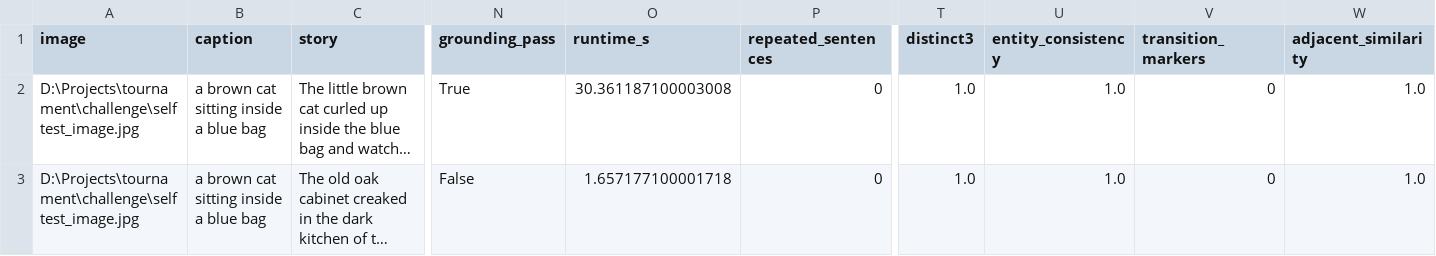
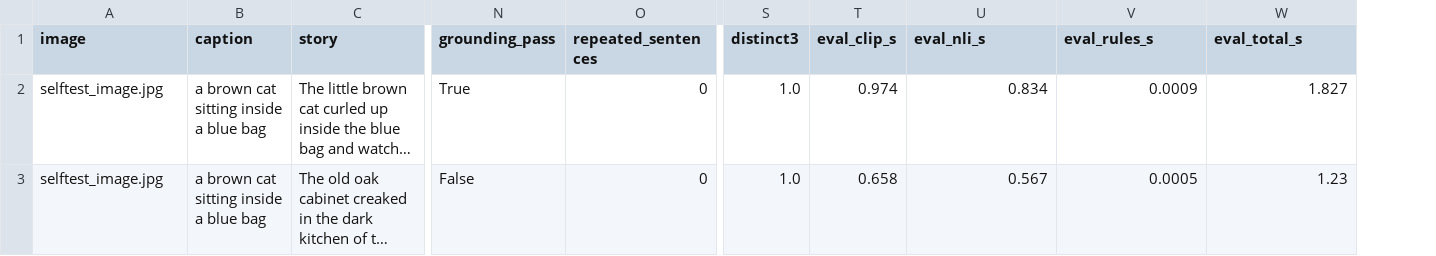
Before and after one commit to Udbhav748/image-story-challenge, a CSV file: selftest.csv, drawn as a sheet; only a part is shown, gaps mark what is left out; long unchanged cells end in …; removed rows and columns are numbered as before the commit, all else as after; the diff names each change by its address in the sheet, - before the commit and + after, or states it on an @@ line.

```diff
--- a/selftest.csv
+++ b/selftest.csv
-column O (runtime_s), rows 2-3: 30.361187100003008 | 1.657177100001718
+column T (eval_clip_s), rows 2-3: 0.974 | 0.658
-U1: entity_consistency
+U1: eval_nli_s
-V1: transition_markers
+V1: eval_rules_s
-W1: adjacent_similarity
+W1: eval_total_s
-A2:A3 (image): D:\Projects\tournament\challenge\selftest_image.jpg
+A2:A3 (image): selftest_image.jpg
-U2 (eval_nli_s): 1.0
+U2 (eval_nli_s): 0.834
-V2 (eval_rules_s): 0
+V2 (eval_rules_s): 0.0009
-W2 (eval_total_s): 1.0
+W2 (eval_total_s): 1.827
-U3 (eval_nli_s): 1.0
+U3 (eval_nli_s): 0.567
-V3 (eval_rules_s): 0
+V3 (eval_rules_s): 0.0005
-W3 (eval_total_s): 1.0
+W3 (eval_total_s): 1.23
```
Also changed, not shown: 11 other files.
